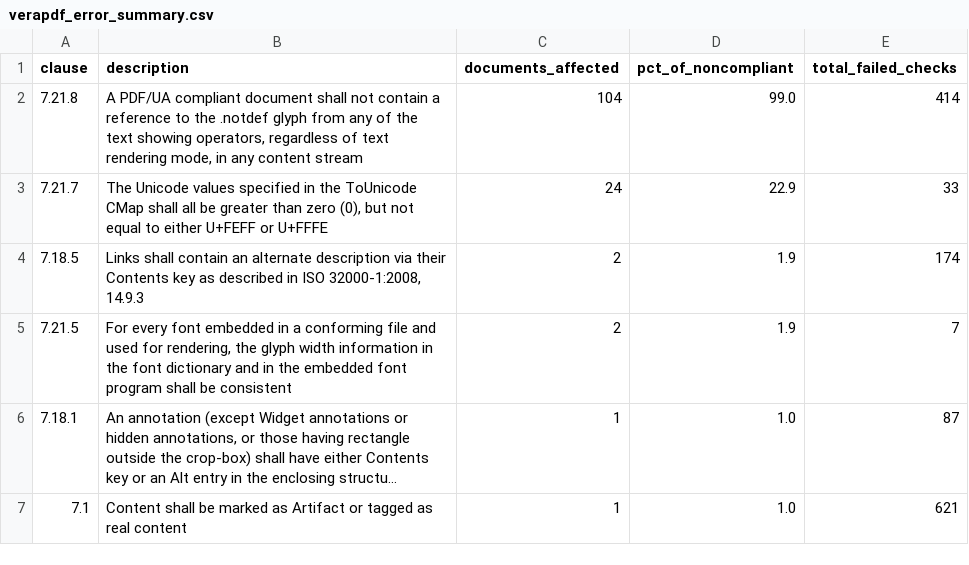
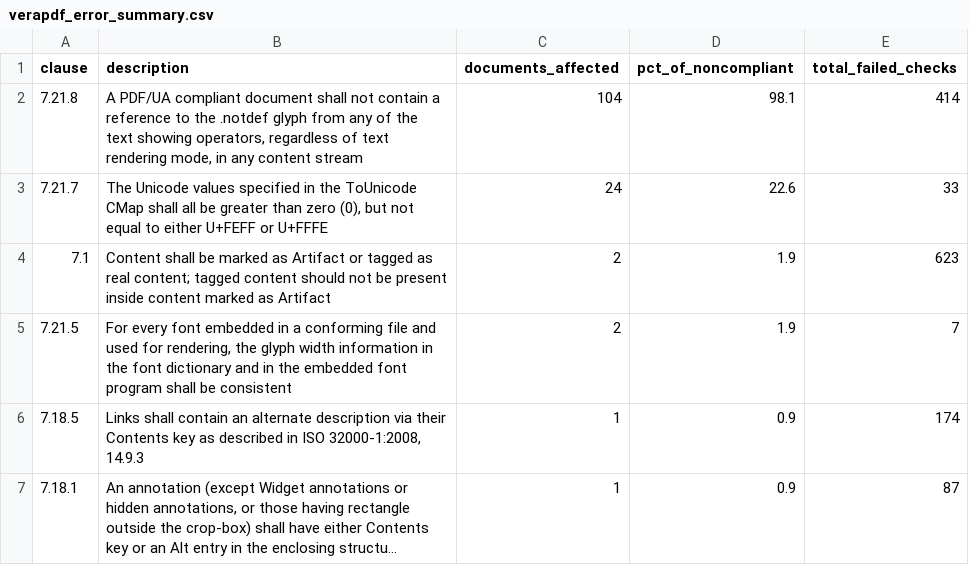
Before and after one commit to AnanyaTyagi/ScannedPdfFormatter, a CSV file: results/verapdf_error_summary.csv, drawn as a sheet; long unchanged cells end in …; removed rows and columns are numbered as before the commit, all else as after; the diff names each change by its address in the sheet, - before the commit and + after, or states it on an @@ line.

Commit message:
Add AGPL-3.0 license; update results to 257-document corpus
- Remove duplicate Batch4/Test.pdf from the corpus (257 documents)
- Re-processed Batch6 DRR_Chicano_question-spanish: original output was
  blank due to the pre-611be23 compressed-stream bug; now fails clause 7.1
- Re-validated with veraPDF 1.28.2: 151 pass / 106 fail (58.8%)
- Fix error summary (7.18.5 affects 1 document, not 2)
- Re-measured throughput with OCR enabled: 93.1 pages/min (0.64 s/page)

```diff
--- a/results/verapdf_error_summary.csv
+++ b/results/verapdf_error_summary.csv
-D2 (pct_of_noncompliant): 99.0
+D2 (pct_of_noncompliant): 98.1
-D3 (pct_of_noncompliant): 22.9
+D3 (pct_of_noncompliant): 22.6
-A4 (clause): 7.18.5
+A4 (clause): 7.1
-B4 (description): Links shall contain an alternate description via their Contents key as described in ISO 32000-1:2008, 14.9.3
+B4 (description): Content shall be marked as Artifact or tagged as real content; tagged content should not be present inside content marked as Artifact
-E4 (total_failed_checks): 174
+E4 (total_failed_checks): 623
+row 6: 7.18.5 | Links shall contain an alternate description via their Contents key as described in ISO 32000-1:2008, 14.9.3 | 1 | 0.9 | 174
-D7 (pct_of_noncompliant): 1.0
+D7 (pct_of_noncompliant): 0.9
-row 7: 7.1 | Content shall be marked as Artifact or tagged as real content | 1 | 1.0 | 621
```
Also changed, not shown: results/corpus_manifest.csv, results/verapdf_errors_raw.csv, 5 other files.
